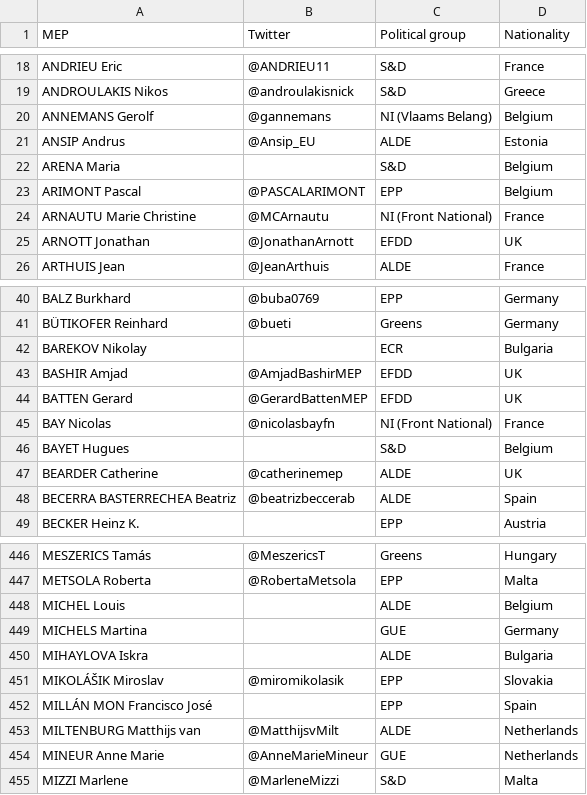
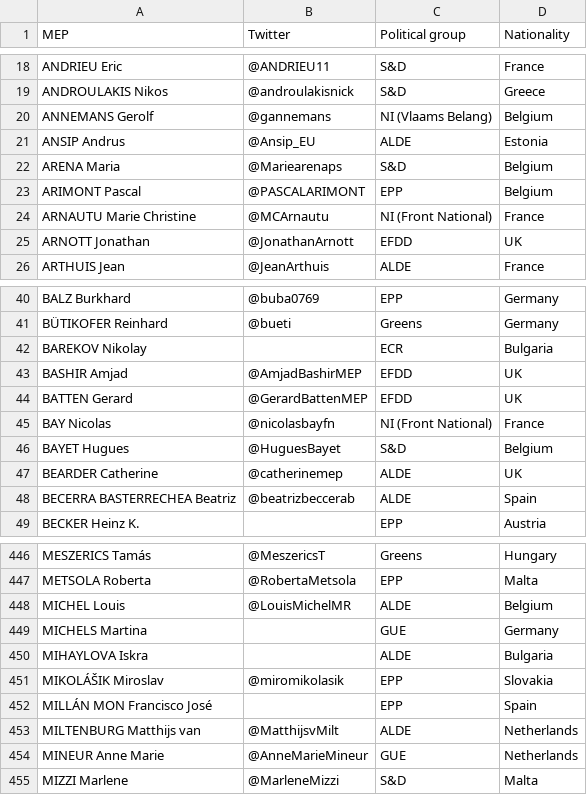
Before and after one commit to marado/MEPsOnTwitter, a CSV file: MEPs-on-Twitter.csv, drawn as a sheet; only a part is shown, gaps mark what is left out.

Commit message:
Added twitter usernames for three more MEPs

```diff
--- a/MEPs-on-Twitter.csv
+++ b/MEPs-on-Twitter.csv
@@ -21,3 +21,3 @@ ANNEMANS Gerolf ,@gannemans,NI (Vlaams Belang),Belgium
 ANSIP Andrus ,@Ansip_EU,ALDE,Estonia
-ARENA Maria  ,,S&D,Belgium
+ARENA Maria  ,@Mariearenaps,S&D,Belgium
 ARIMONT Pascal  ,@PASCALARIMONT,EPP,Belgium
@@ -45,3 +45,3 @@ BATTEN Gerard ,@GerardBattenMEP,EFDD,UK
 BAY Nicolas ,@nicolasbayfn,NI (Front National),France
-BAYET Hugues  ,,S&D,Belgium
+BAYET Hugues  ,@HuguesBayet,S&D,Belgium
 BEARDER Catherine ,@catherinemep,ALDE,UK
@@ -447,3 +447,3 @@ MESZERICS Tamás,@MeszericsT,Greens,Hungary
 METSOLA Roberta ,@RobertaMetsola,EPP,Malta
-MICHEL Louis  ,,ALDE,Belgium
+MICHEL Louis  ,@LouisMichelMR,ALDE,Belgium
 MICHELS Martina  ,,GUE,Germany
```
Also changed, not shown: 1 other file.
